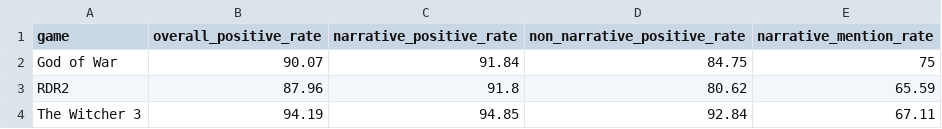
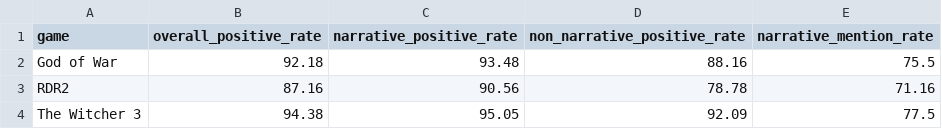
Before and after one commit to AstraaaQAQ/game-portfolio-player-insights, a CSV file: data/narrative_overall_combined_1.csv, drawn as a sheet.

```diff
--- a/data/narrative_overall_combined_1.csv
+++ b/data/narrative_overall_combined_1.csv
@@ -1,4 +1,4 @@
 game,overall_positive_rate,narrative_positive_rate,non_narrative_positive_rate,narrative_mention_rate
-God of War,90.07,91.84,84.75,75
-RDR2,87.96,91.8,80.62,65.59
-The Witcher 3,94.19,94.85,92.84,67.11
+God of War,92.18,93.48,88.16,75.5
+RDR2,87.16,90.56,78.78,71.16
+The Witcher 3,94.38,95.05,92.09,77.5
```
Also changed, not shown: data/compensation_flaw_combined.csv, data/narrative_by_category_combined.csv, 7 other files.
